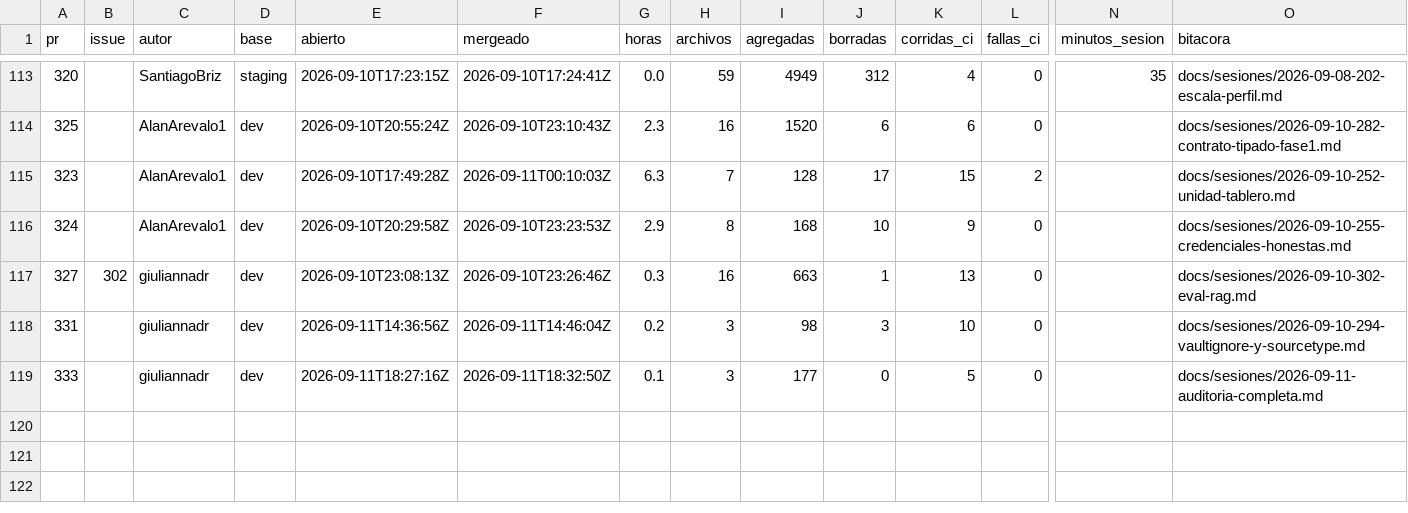
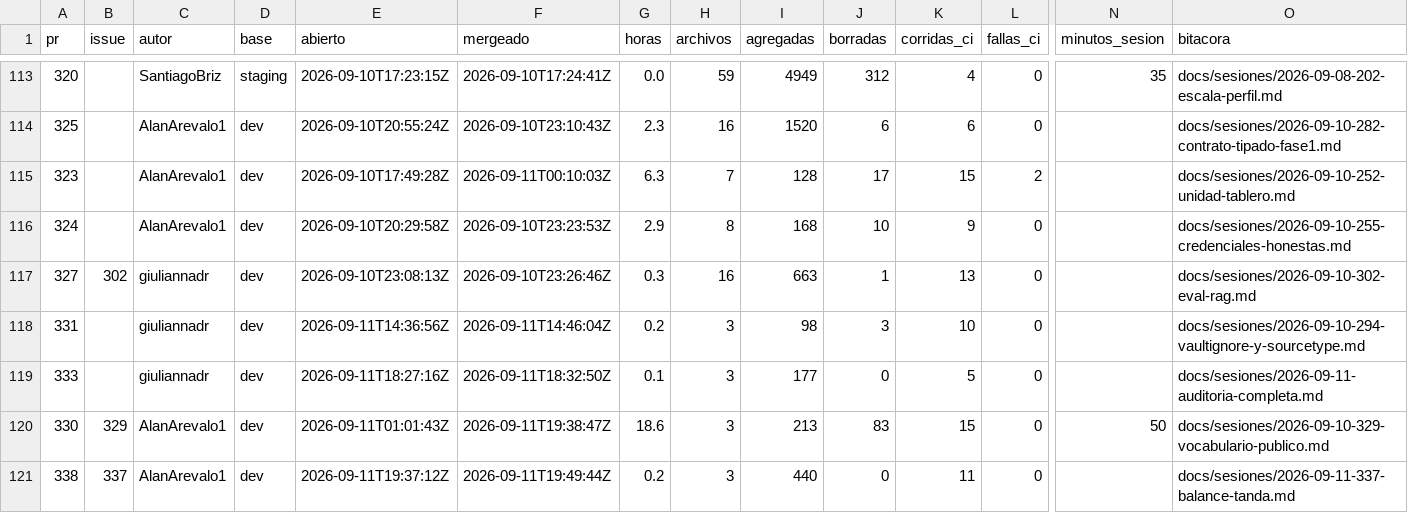
Before and after one commit to Coste-AR/CosteAR-backend, a CSV file: docs/metricas/prs.csv, drawn as a sheet; only a part is shown, gaps mark what is left out; rows hold the shown columns only; the diff names each change by its address in the sheet, - before the commit and + after, or states it on an @@ line.

```diff
--- a/docs/metricas/prs.csv
+++ b/docs/metricas/prs.csv
+row 120: 330 | 329 | AlanArevalo1 | dev | 2026-09-11T01:01:43Z | 2026-09-11T19:38:47Z | 18.6 | 3 | 213 | 83 | 15 | 0 | 50 | docs/sesiones/2026-09-10-329-vocabulario-publico.md
+row 121: 338 | 337 | AlanArevalo1 | dev | 2026-09-11T19:37:12Z | 2026-09-11T19:49:44Z | 0.2 | 3 | 440 | 0 | 11 | 0 |  | docs/sesiones/2026-09-11-337-balance-tanda.md
```
